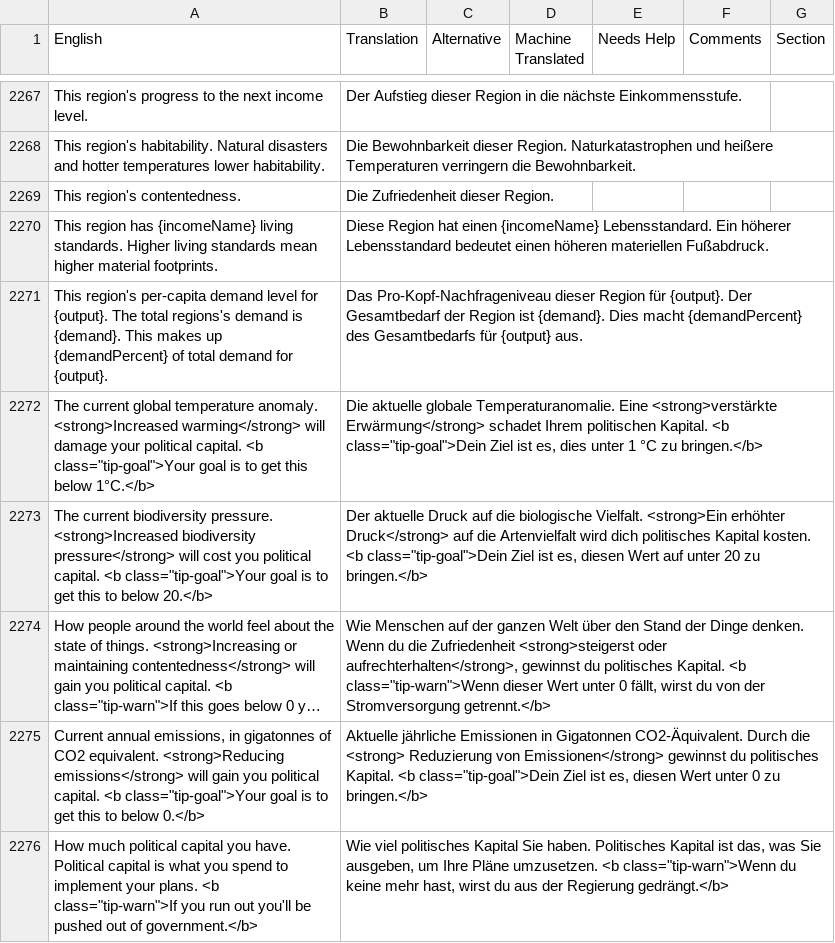
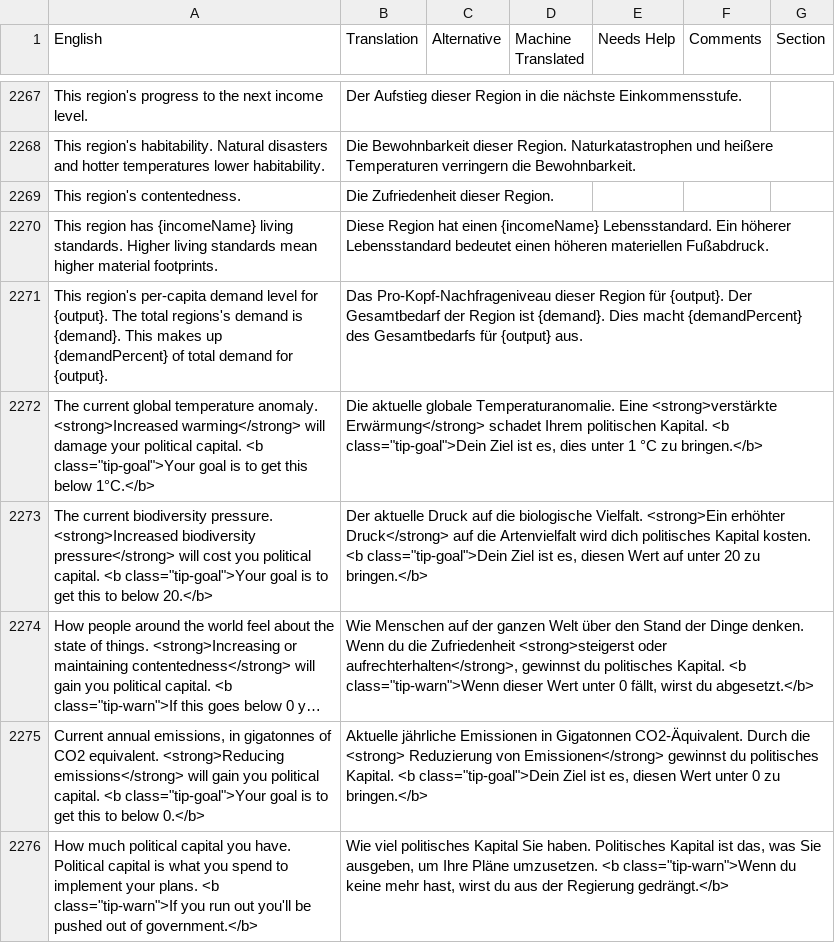
Before and after one commit to frnsys/half_earth, a CSV file: assets/lang/src/de-de.csv, drawn as a sheet; only a part is shown, gaps mark what is left out; long unchanged cells end in …; the diff covers the shown part only; the diff names each change by its address in the sheet, - before the commit and + after, or states it on an @@ line.

```diff
--- a/assets/lang/src/de-de.csv
+++ b/assets/lang/src/de-de.csv
-B2274 (Translation): …wirst du von der Stromversorgung getrennt.</b>
+B2274 (Translation): …wirst du abgesetzt.</b>
```
Also changed, not shown: 5 edited cells elsewhere in this file.
